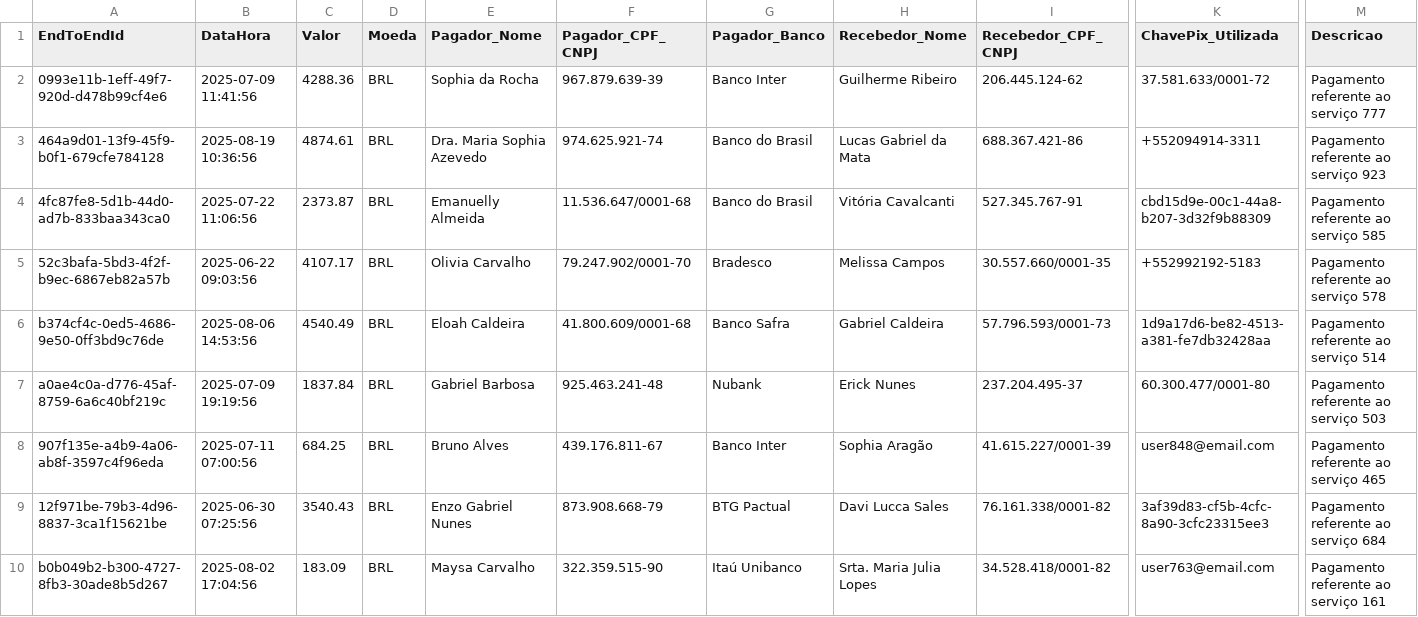
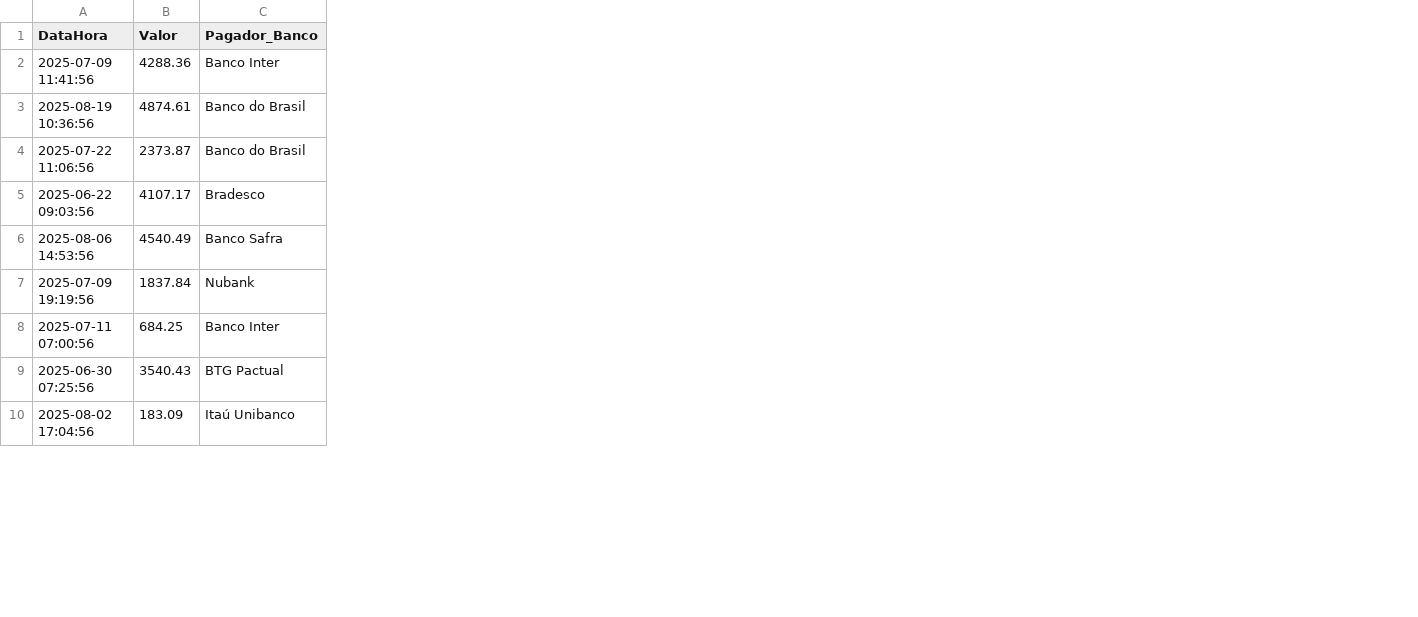
Before and after one commit to Namem/analisePix, a CSV file: transacoes_sinalizadas_como_anomalias.csv, drawn as a sheet; only a part is shown, gaps mark what is left out; the diff names each change by its address in the sheet, - before the commit and + after, or states it on an @@ line.

```diff
--- a/transacoes_sinalizadas_como_anomalias.csv
+++ b/transacoes_sinalizadas_como_anomalias.csv
-column A (EndToEndId), rows 2-10: 0993e11b-1eff-49f7-920d-d478b99cf4e6 | 464a9d01-13f9-45f9-b0f1-679cfe784128 | 4fc87fe8-5d1b-44d0-ad7b-833baa343ca0 | 52c3bafa-5bd3-4f2f-b9ec-6867eb82a57b | b374cf4c-0ed5-4686-9e50-0ff3bd9c76de | a0ae4c0a-d776-45af-8759-6a6c40bf219c | 907f135e-a4b9-4a06-ab8f-3597c4f96eda | 12f971be-79b3-4d96-8837-3ca1f15621be | b0b049b2-b300-4727-8fb3-30ade8b5d267
-column D (Moeda), rows 2-10: all BRL
-column E (Pagador_Nome), rows 2-10: Sophia da Rocha | Dra. Maria Sophia Azevedo | Emanuelly Almeida | Olivia Carvalho | Eloah Caldeira | Gabriel Barbosa | Bruno Alves | Enzo Gabriel Nunes | Maysa Carvalho
-column F (Pagador_CPF_CNPJ), rows 2-10: 967.879.639-39 | 974.625.921-74 | 11.536.647/0001-68 | 79.247.902/0001-70 | 41.800.609/0001-68 | 925.463.241-48 | 439.176.811-67 | 873.908.668-79 | 322.359.515-90
-column H (Recebedor_Nome), rows 2-10: Guilherme Ribeiro | Lucas Gabriel da Mata | Vitória Cavalcanti | Melissa Campos | Gabriel Caldeira | Erick Nunes | Sophia Aragão | Davi Lucca Sales | Srta. Maria Julia Lopes
-column I (Recebedor_CPF_CNPJ), rows 2-10: 206.445.124-62 | 688.367.421-86 | 527.345.767-91 | 30.557.660/0001-35 | 57.796.593/0001-73 | 237.204.495-37 | 41.615.227/0001-39 | 76.161.338/0001-82 | 34.528.418/0001-82
-column K (ChavePix_Utilizada), rows 2-10: 37.581.633/0001-72 | +552094914-3311 | cbd15d9e-00c1-44a8-b207-3d32f9b88309 | +552992192-5183 | 1d9a17d6-be82-4513-a381-fe7db32428aa | 60.300.477/0001-80 | user848@email.com | 3af39d83-cf5b-4cfc-8a90-3cfc23315ee3 | user763@email.com
-column M (Descricao), rows 2-10: Pagamento referente ao serviço 777 | Pagamento referente ao serviço 923 | Pagamento referente ao serviço 585 | Pagamento referente ao serviço 578 | Pagamento referente ao serviço 514 | Pagamento referente ao serviço 503 | Pagamento referente ao serviço 465 | Pagamento referente ao serviço 684 | Pagamento referente ao serviço 161
```
Also changed, not shown: 2 other files.
